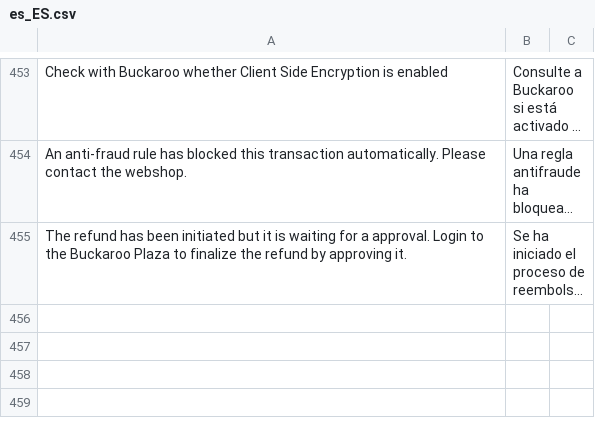
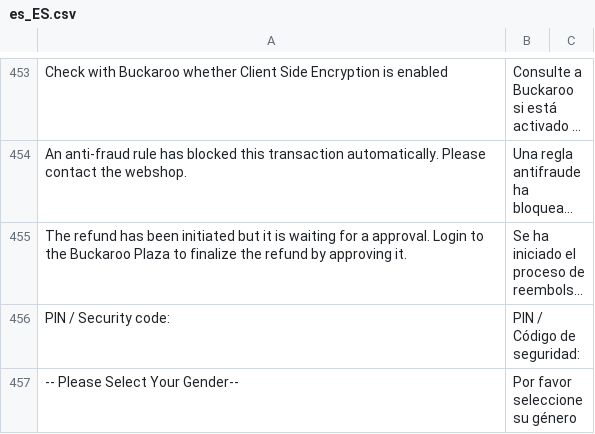
Before and after one commit to buckaroo-it/Magento2, a CSV file: i18n/es_ES.csv, drawn as a sheet; only a part is shown, gaps mark what is left out; long unchanged cells end in …; the diff names each change by its address in the sheet, - before the commit and + after, or states it on an @@ line.

Commit message:
Added missing translations

```diff
--- a/i18n/es_ES.csv
+++ b/i18n/es_ES.csv
+row 456: PIN / Security code: | PIN / Código de seguridad:
+row 457: -- Please Select Your Gender-- | Por favor seleccione su género
```
